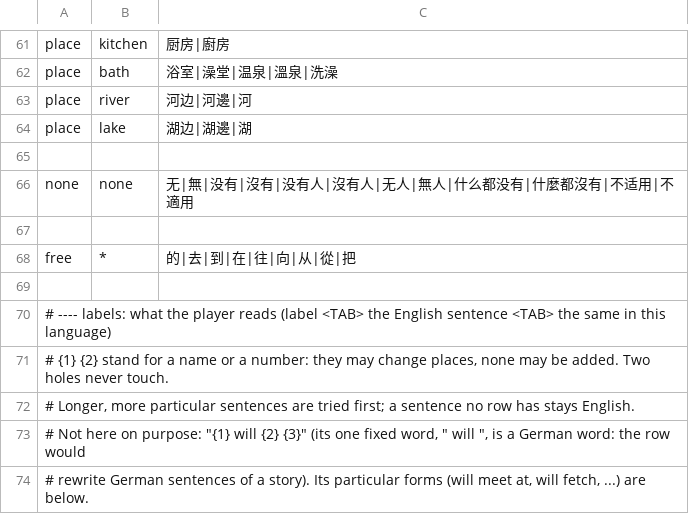
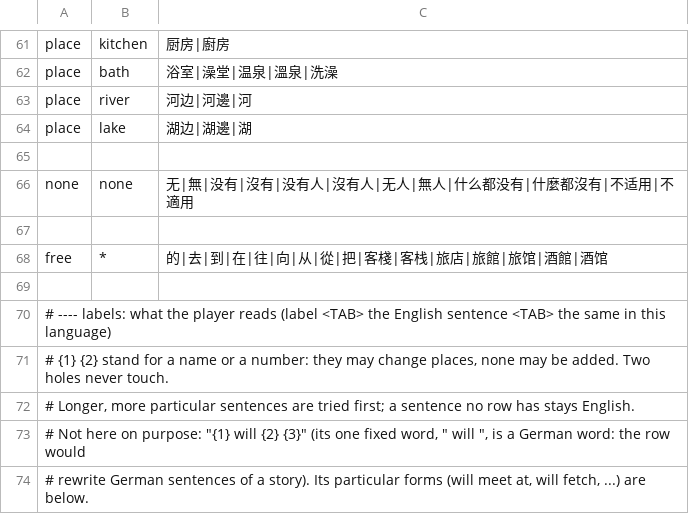
Before and after one commit to galanx/IntelEngine-GamePlugin, a TSV file: SKSE/Plugins/IntelEngine/languages/chinese.tsv, drawn as a sheet; only a part is shown, gaps mark what is left out.

Commit message:
The game's place names in eight languages; inn words in the CJK packs
- placenames/<language>.tsv for German, French, Italian, Spanish, Polish,
  Russian, Japanese and Chinese, made from the game's own string files with
  gen_english_place_names.py; only the game's language is read.
- Japanese, Chinese and Korean packs let go of their words for inn and
  tavern (スリーピング・ジャイアント finds 宿屋「スリーピング・ジャイアント」).
- DLL built from native 4359bc1.
- CHANGELOG: what was played in German, Russian, Japanese and Gheg games
  and what it mended.

```diff
--- a/SKSE/Plugins/IntelEngine/languages/chinese.tsv
+++ b/SKSE/Plugins/IntelEngine/languages/chinese.tsv
@@ -67,3 +67,3 @@ none	none	无|無|没有|沒有|没有人|沒有人|无人|無人|什么都没
 
-free	*	的|去|到|在|往|向|从|從|把
+free	*	的|去|到|在|往|向|从|從|把|客棧|客栈|旅店|旅館|旅馆|酒館|酒馆
 
```
Also changed, not shown: SKSE/Plugins/IntelEngine/languages/japanese.tsv, SKSE/Plugins/IntelEngine/languages/korean.tsv, 10 other files.
